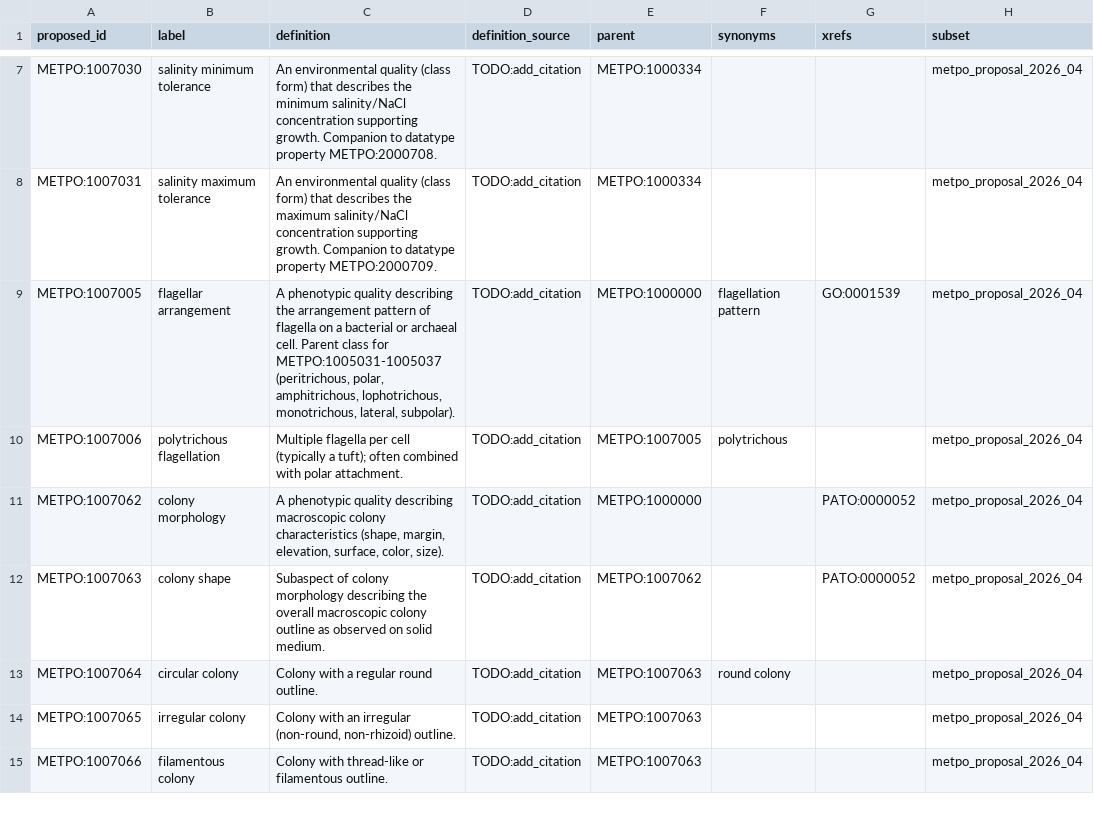
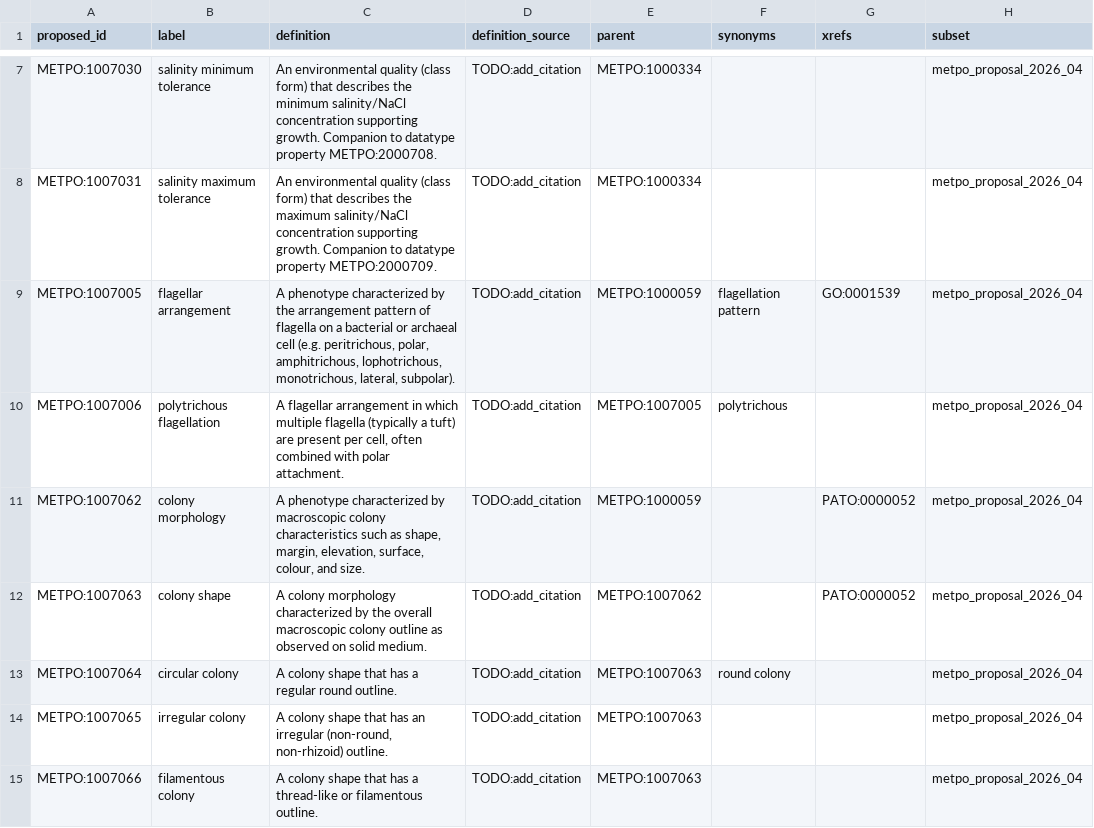
Before and after one commit to Knowledge-Graph-Hub/kg-microbe, a TSV file: mappings/metpo_proposal_classes_robot.tsv, drawn as a sheet; only a part is shown, gaps mark what is left out; the diff covers the shown part only; the diff names each change by its address in the sheet, - before the commit and + after, or states it on an @@ line.

```diff
--- a/mappings/metpo_proposal_classes_robot.tsv
+++ b/mappings/metpo_proposal_classes_robot.tsv
-C9 (definition): A phenotypic quality describing the arrangement pattern of flagella on a bacterial or archaeal cell. Parent class for METPO:1005031-1005037 (peritrichous, polar, amphitrichous,…
+C9 (definition): A phenotype characterized by the arrangement pattern of flagella on a bacterial or archaeal cell (e.g. peritrichous, polar, amphitrichous,…
-E9 (parent): METPO:1000000
+E9 (parent): METPO:1000059
-C10 (definition): Multiple flagella per cell (typically a tuft); often combined…
+C10 (definition): A flagellar arrangement in which multiple flagella (typically a tuft) are present per cell, often combined…
-C11 (definition): A phenotypic quality describing macroscopic colony characteristics (shape, margin, elevation, surface, color, size).
+C11 (definition): A phenotype characterized by macroscopic colony characteristics such as shape, margin, elevation, surface, colour, and size.
-E11 (parent): METPO:1000000
+E11 (parent): METPO:1000059
-C12 (definition): Subaspect of colony morphology describing the overall…
+C12 (definition): A colony morphology characterized by the overall…
-C13 (definition): Colony with a regular round outline.
+C13 (definition): A colony shape that has a regular round outline.
-C14 (definition): Colony with an irregular…
+C14 (definition): A colony shape that has an irregular…
-C15 (definition): Colony with thread-like or…
+C15 (definition): A colony shape that has a thread-like or…
```
Also changed, not shown: 25 edited cells elsewhere in this file, mappings/metpo_proposal_categorical.tsv, mappings/metpo_proposal_properties_robot.tsv, 9 other files.
